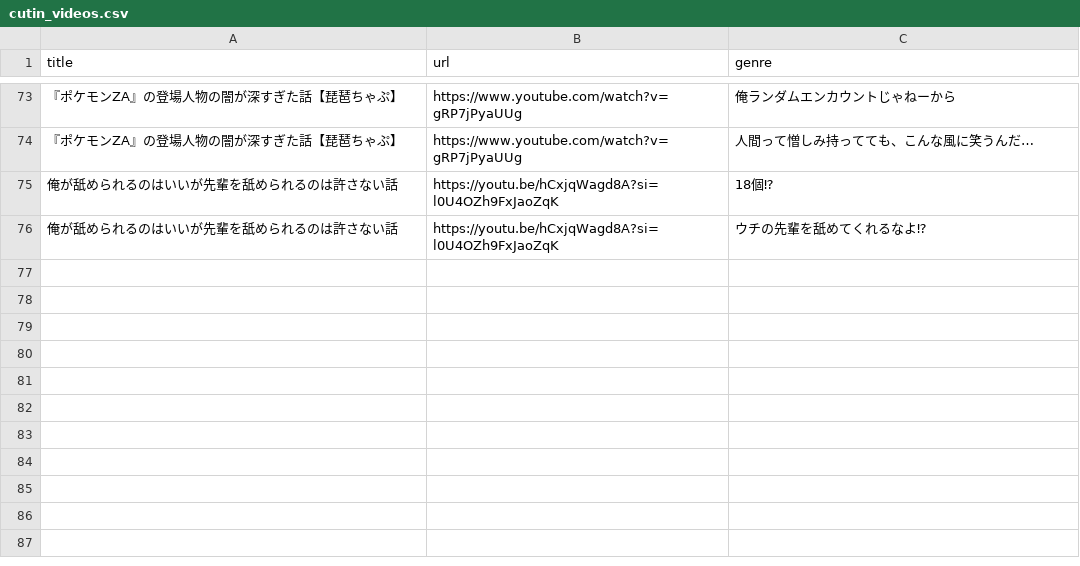
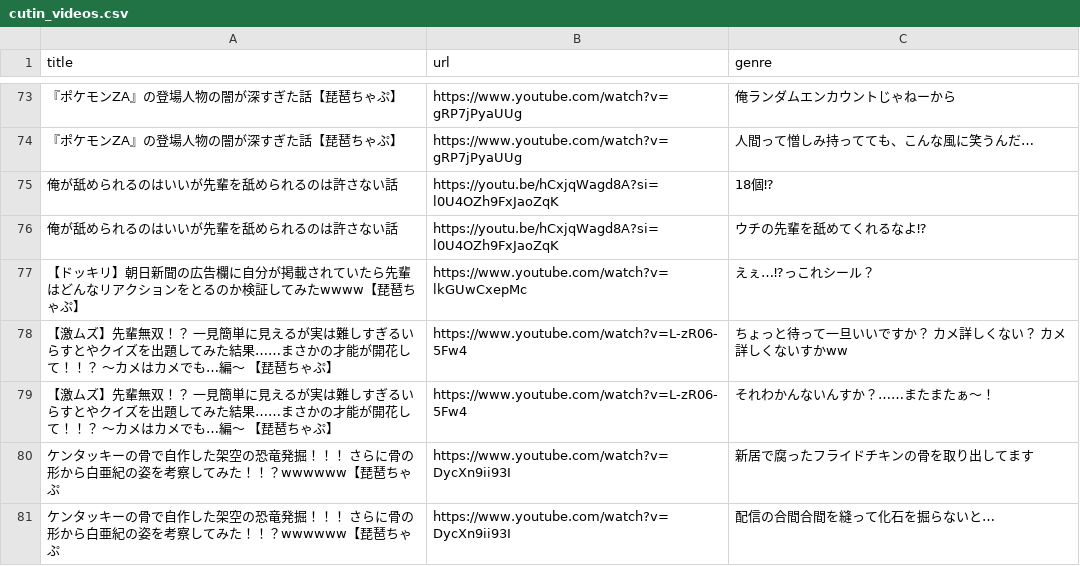
Before and after one commit to shi1268/Biwachap15gacha, a CSV file: cutin_videos.csv, drawn as a sheet; only a part is shown, gaps mark what is left out; the diff names each change by its address in the sheet, - before the commit and + after, or states it on an @@ line.

Commit message:
Add files via upload

```diff
--- a/cutin_videos.csv
+++ b/cutin_videos.csv
+row 77: 【ドッキリ】朝日新聞の広告欄に自分が掲載されていたら先輩はどんなリアクションをとるのか検証してみたwwww【琵琶ちゃぷ】 | https://www.youtube.com/watch?v=lkGUwCxepMc | えぇ…⁉っこれシール？
+row 78: 【激ムズ】先輩無双！？ 一見簡単に見えるが実は難しすぎるいらすとやクイズを出題してみた結果……まさかの才能が開花して！！？ ～カメはカメでも…編～ 【琵琶ちゃぷ】 | https://www.youtube.com/watch?v=L-zR06-5Fw4 | ちょっと待って一旦いいですか？ カメ詳しくない？ カメ詳しくないすかww
+row 79: 【激ムズ】先輩無双！？ 一見簡単に見えるが実は難しすぎるいらすとやクイズを出題してみた結果……まさかの才能が開花して！！？ ～カメはカメでも…編～ 【琵琶ちゃぷ】 | https://www.youtube.com/watch?v=L-zR06-5Fw4 | それわかんないんすか？……またまたぁ～！
+row 80: ケンタッキーの骨で自作した架空の恐竜発掘！！！ さらに骨の形から白亜紀の姿を考察してみた！！？wwwwww【琵琶ちゃぷ | https://www.youtube.com/watch?v=DycXn9ii93I | 新居で腐ったフライドチキンの骨を取り出してます
+row 81: ケンタッキーの骨で自作した架空の恐竜発掘！！！ さらに骨の形から白亜紀の姿を考察してみた！！？wwwwww【琵琶ちゃぷ | https://www.youtube.com/watch?v=DycXn9ii93I | 配信の合間合間を縫って化石を掘らないと…
```
